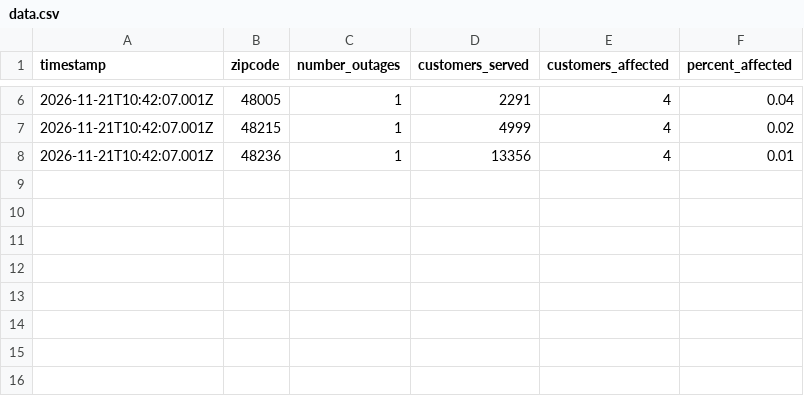
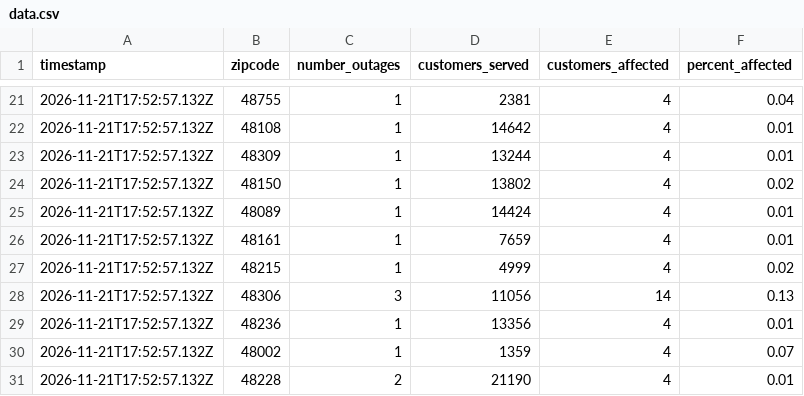
Before and after one commit to michigandaily/dte-outage-tracker, a CSV file: data.csv, drawn as a sheet; only a part is shown, gaps mark what is left out; the diff covers the shown part only.

```diff
--- a/data.csv
+++ b/data.csv
@@ -6,3 +21,11 @@ timestamp,zipcode,number_outages,customers_served,customers_affected,percent_aff
-2026-11-21T10:42:07.001Z,48005,1,2291,4,0.04
-2026-11-21T10:42:07.001Z,48215,1,4999,4,0.02
-2026-11-21T10:42:07.001Z,48236,1,13356,4,0.01
+2026-11-21T17:52:57.132Z,48755,1,2381,4,0.04
+2026-11-21T17:52:57.132Z,48108,1,14642,4,0.01
+2026-11-21T17:52:57.132Z,48309,1,13244,4,0.01
+2026-11-21T17:52:57.132Z,48150,1,13802,4,0.02
+2026-11-21T17:52:57.132Z,48089,1,14424,4,0.01
+2026-11-21T17:52:57.132Z,48161,1,7659,4,0.01
+2026-11-21T17:52:57.132Z,48215,1,4999,4,0.02
+2026-11-21T17:52:57.132Z,48306,3,11056,14,0.13
+2026-11-21T17:52:57.132Z,48236,1,13356,4,0.01
+2026-11-21T17:52:57.132Z,48002,1,1359,4,0.07
+2026-11-21T17:52:57.132Z,48228,2,21190,4,0.01
```
Also changed, not shown: 16 added rows, 1 removed row and 6 edited cells elsewhere in this file, 2 other files.
